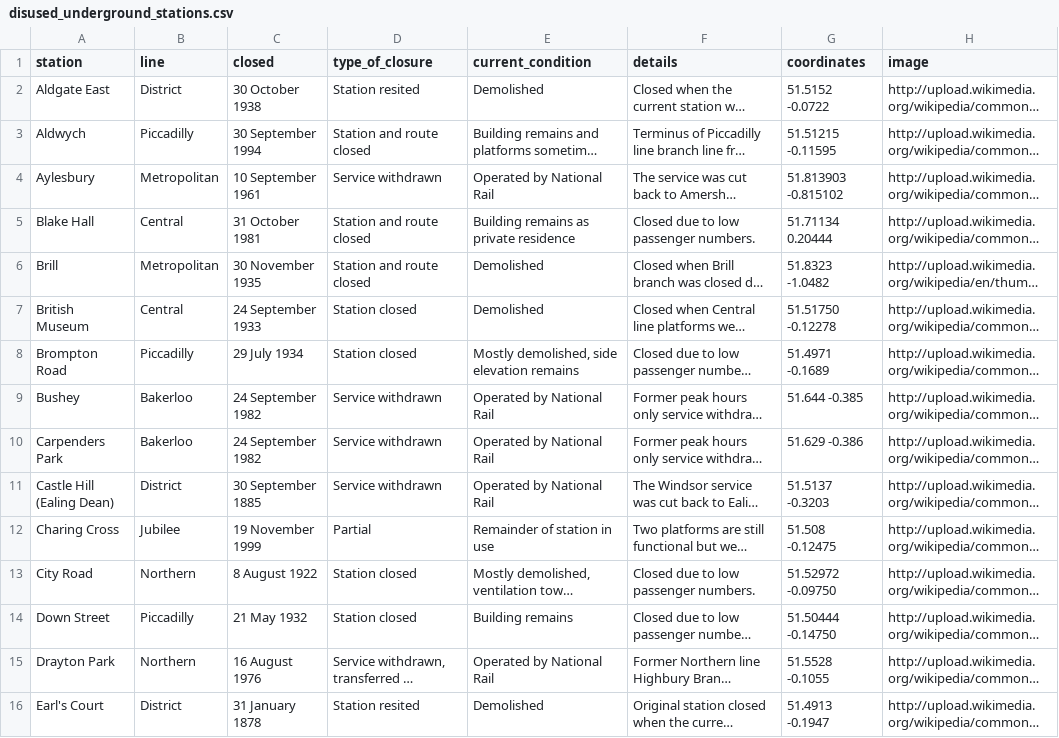
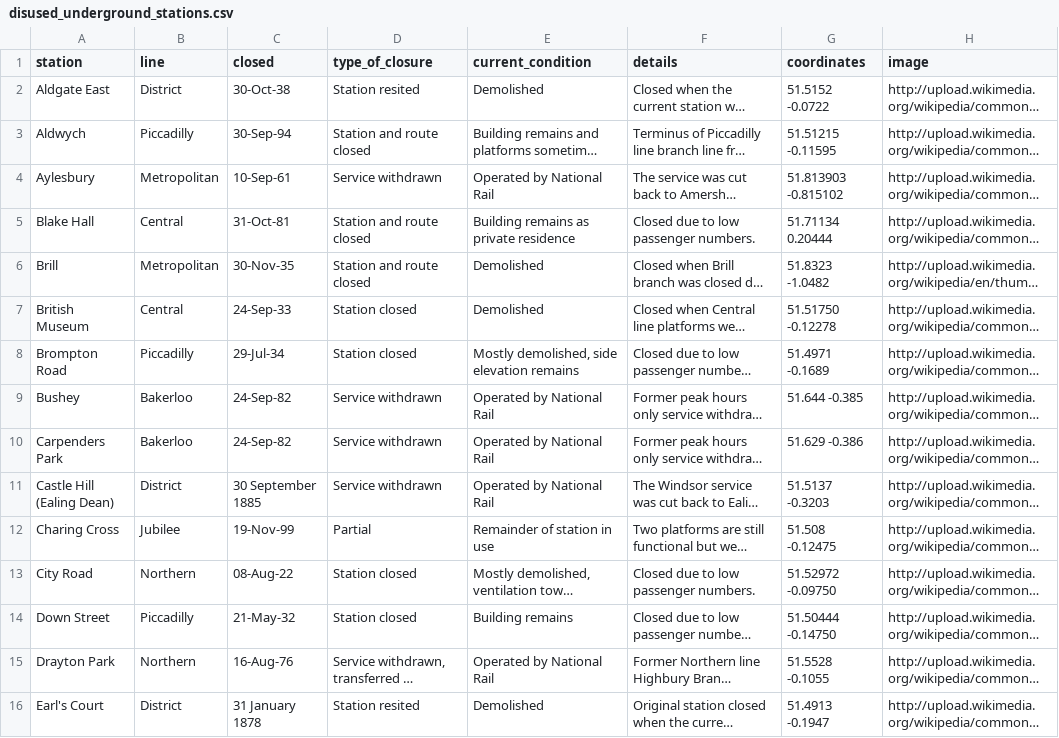
Before and after one commit to dylanmaryk/disused-stations-map, a CSV file: disused_underground_stations.csv, drawn as a sheet; only a part is shown; long unchanged cells end in …; the diff covers the shown part only; the diff names each change by its address in the sheet, - before the commit and + after, or states it on an @@ line.

Commit message:
Update CSV data. Data complete.

```diff
--- a/disused_underground_stations.csv
+++ b/disused_underground_stations.csv
-C2 (closed): 30 October 1938
+C2 (closed): 30-Oct-38
-C3 (closed): 30 September 1994
+C3 (closed): 30-Sep-94
-C4 (closed): 10 September 1961
+C4 (closed): 10-Sep-61
-C5 (closed): 31 October 1981
+C5 (closed): 31-Oct-81
-C6 (closed): 30 November 1935
+C6 (closed): 30-Nov-35
-C7 (closed): 24 September 1933
+C7 (closed): 24-Sep-33
-C8 (closed): 29 July 1934
+C8 (closed): 29-Jul-34
-C9:C10 (closed): 24 September 1982
+C9:C10 (closed): 24-Sep-82
-C12 (closed): 19 November 1999
+C12 (closed): 19-Nov-99
-C13 (closed): 8 August 1922
+C13 (closed): 08-Aug-22
-C14 (closed): 21 May 1932
+C14 (closed): 21-May-32
-C15 (closed): 16 August 1976
+C15 (closed): 16-Aug-76
```
Also changed, not shown: 3 added rows and 52 edited cells elsewhere in this file.
